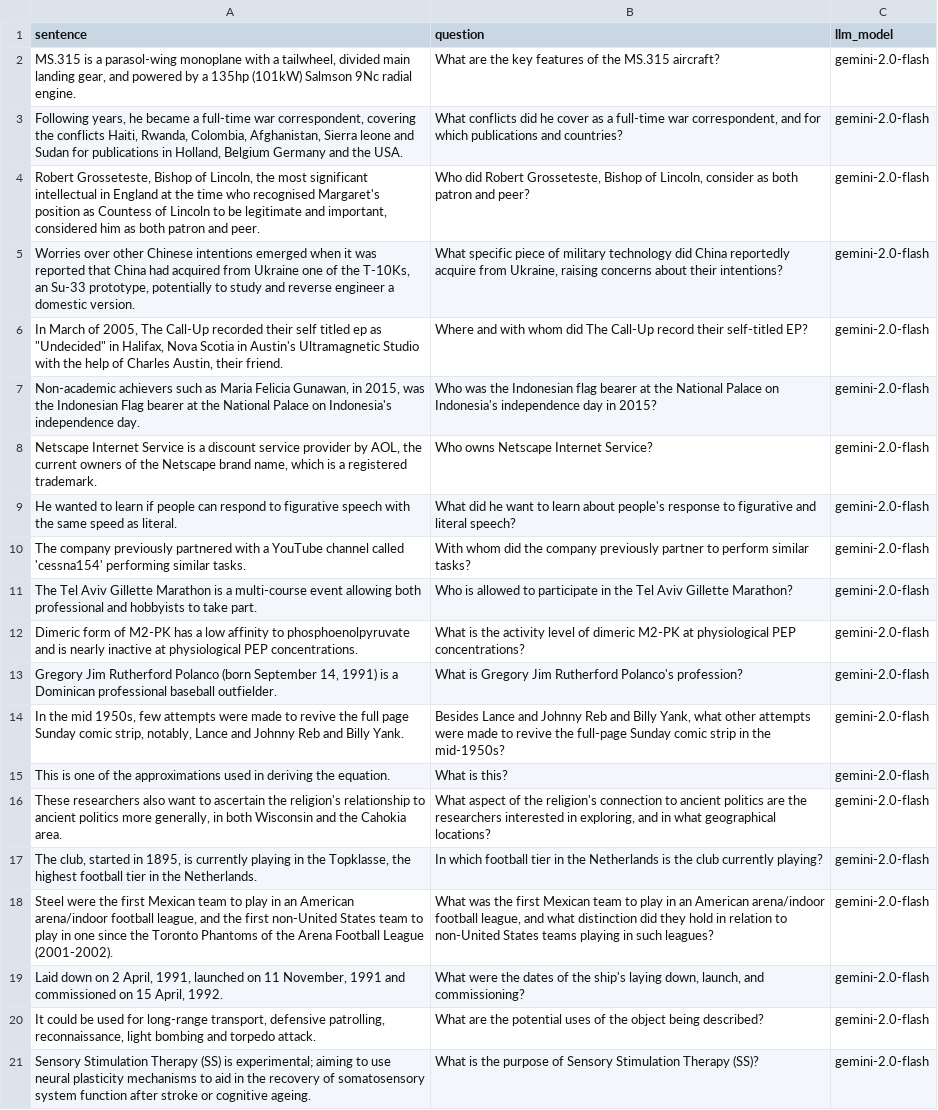
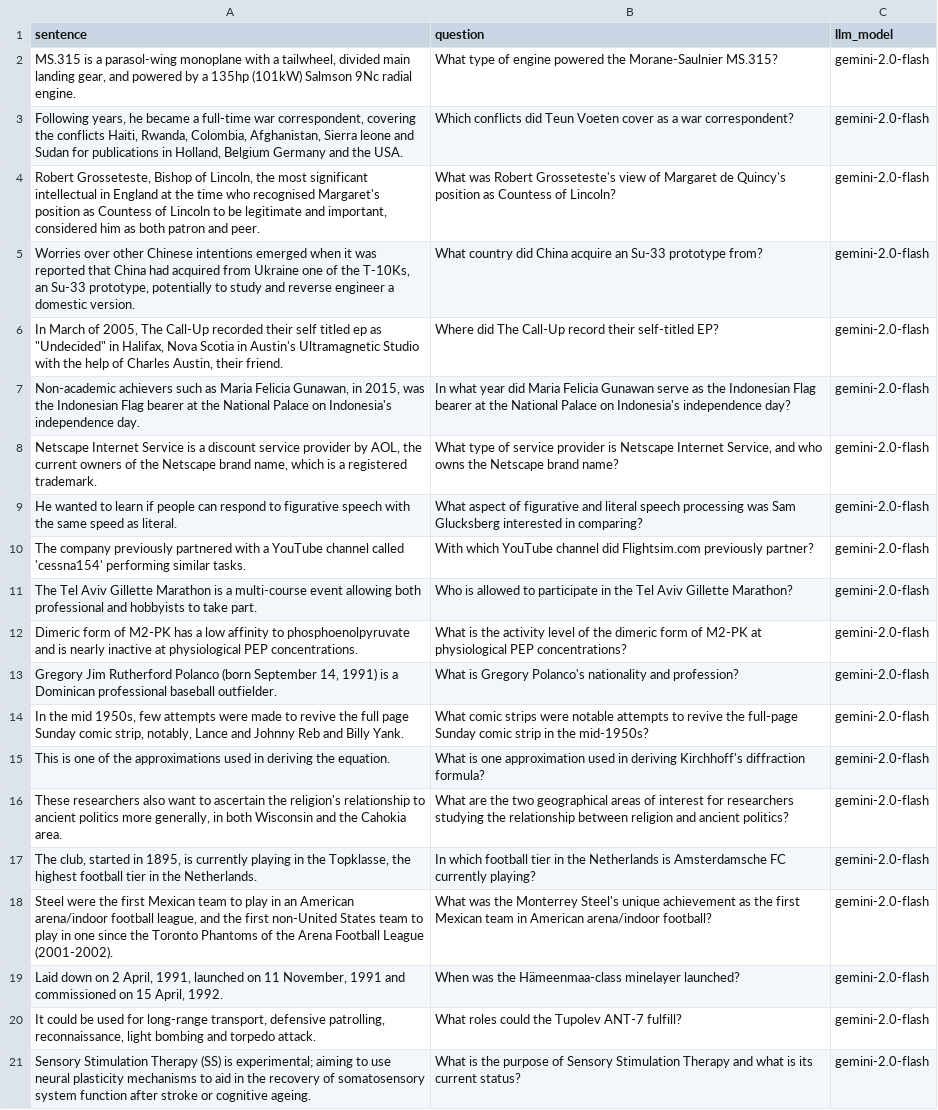
Before and after one commit to neagualexa/wiki-conciseness-qa-dataset, a TSV file: wiki-qa-data/concise_lite-concise_1.tsv, drawn as a sheet; the diff names each change by its address in the sheet, - before the commit and + after, or states it on an @@ line.

```diff
--- a/wiki-qa-data/concise_lite-concise_1.tsv
+++ b/wiki-qa-data/concise_lite-concise_1.tsv
-B2 (question): What are the key features of the MS.315 aircraft?
+B2 (question): What type of engine powered the Morane-Saulnier MS.315?
-B3 (question): What conflicts did he cover as a full-time war correspondent, and for which publications and countries?
+B3 (question): Which conflicts did Teun Voeten cover as a war correspondent?
-B4 (question): Who did Robert Grosseteste, Bishop of Lincoln, consider as both patron and peer?
+B4 (question): What was Robert Grosseteste's view of Margaret de Quincy's position as Countess of Lincoln?
-B5 (question): What specific piece of military technology did China reportedly acquire from Ukraine, raising concerns about their intentions?
+B5 (question): What country did China acquire an Su-33 prototype from?
-B6 (question): Where and with whom did The…
+B6 (question): Where did The…
-B7 (question): Who was the Indonesian flag bearer at the National Palace on Indonesia's independence day in 2015?
+B7 (question): In what year did Maria Felicia Gunawan serve as the Indonesian Flag bearer at the National Palace on Indonesia's independence day?
-B8 (question): Who owns Netscape Internet Service?
+B8 (question): What type of service provider is Netscape Internet Service, and who owns the Netscape brand name?
-B9 (question): What did he want to learn about people's response to figurative and literal speech?
+B9 (question): What aspect of figurative and literal speech processing was Sam Glucksberg interested in comparing?
-B10 (question): With whom did the company previously partner to perform similar tasks?
+B10 (question): With which YouTube channel did Flightsim.com previously partner?
-B12 (question): …level of dimeric M2-PK at…
+B12 (question): …level of the dimeric form of M2-PK at…
-B13 (question): …is Gregory Jim Rutherford Polanco's profession?
+B13 (question): …is Gregory Polanco's nationality and profession?
-B14 (question): Besides Lance and Johnny Reb and Billy Yank, what other attempts were made to revive…
+B14 (question): What comic strips were notable attempts to revive…
-B15 (question): What is this?
+B15 (question): What is one approximation used in deriving Kirchhoff's diffraction formula?
-B16 (question): What aspect of the religion's connection to ancient politics are the researchers interested in exploring, and in what geographical locations?
+B16 (question): What are the two geographical areas of interest for researchers studying the relationship between religion and ancient politics?
-B17 (question): …Netherlands is the club currently playing?
+B17 (question): …Netherlands is Amsterdamsche FC currently playing?
-B18 (question): …was the first Mexican team to play in an American arena/indoor football league, and what distinction did they hold in relation to non-United States teams playing in such leagues?
+B18 (question): …was the Monterrey Steel's unique achievement as the first Mexican team in American arena/indoor football?
-B19 (question): What were the dates of the ship's laying down, launch, and commissioning?
+B19 (question): When was the Hämeenmaa-class minelayer launched?
-B20 (question): What are the potential uses of the object being described?
+B20 (question): What roles could the Tupolev ANT-7 fulfill?
-B21 (question): …Stimulation Therapy (SS)?
+B21 (question): …Stimulation Therapy and what is its current status?
```
Also changed, not shown: wiki-qa-data/concise_lite-concise_2.tsv, wiki-qa-data/concise_lite-sentence.tsv, 9 other files.
